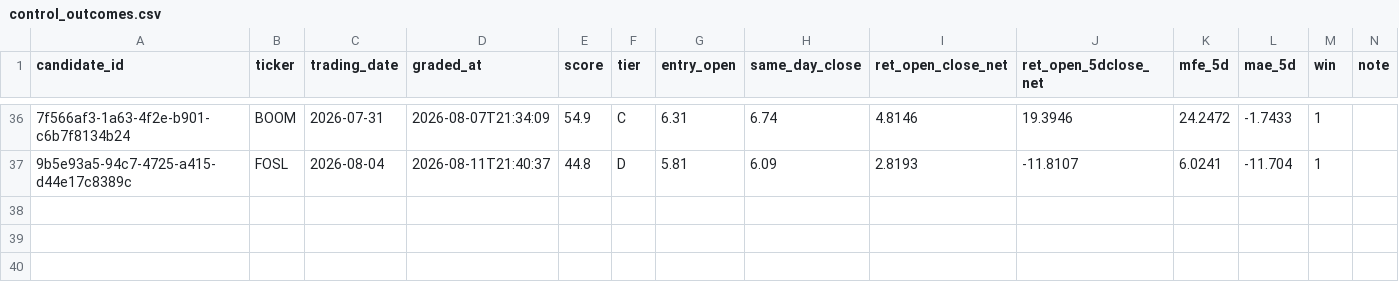
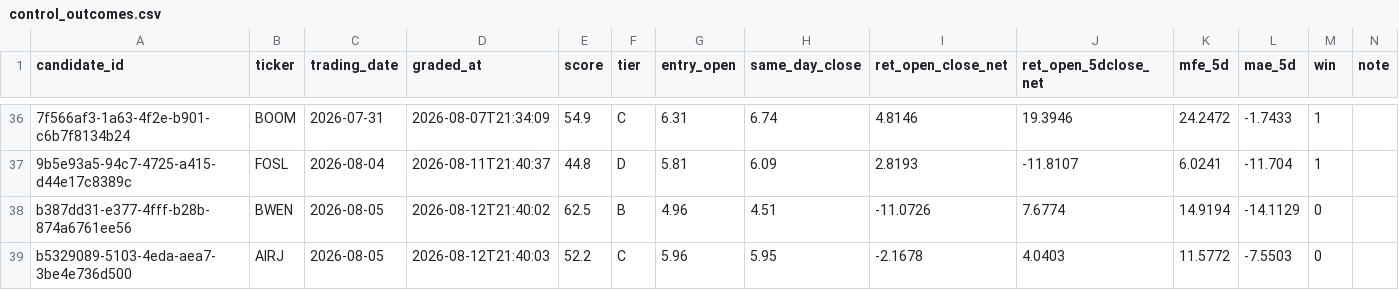
Before and after one commit to joshldavis/ThePickLog, a CSV file: control_outcomes.csv, drawn as a sheet; only a part is shown, gaps mark what is left out; the diff names each change by its address in the sheet, - before the commit and + after, or states it on an @@ line.

```diff
--- a/control_outcomes.csv
+++ b/control_outcomes.csv
+row 38: b387dd31-e377-4fff-b28b-874a6761ee56 | BWEN | 2026-08-05 | 2026-08-12T21:40:02 | 62.5 | B | 4.96 | 4.51 | -11.0726 | 7.6774 | 14.9194 | -14.1129 | 0
+row 39: b5329089-5103-4eda-aea7-3be4e736d500 | AIRJ | 2026-08-05 | 2026-08-12T21:40:03 | 52.2 | C | 5.96 | 5.95 | -2.1678 | 4.0403 | 11.5772 | -7.5503 | 0
```
Also changed, not shown: experiments/EXP03-MACD-outcomes.csv, integrity_ledger.csv, 8 other files.
